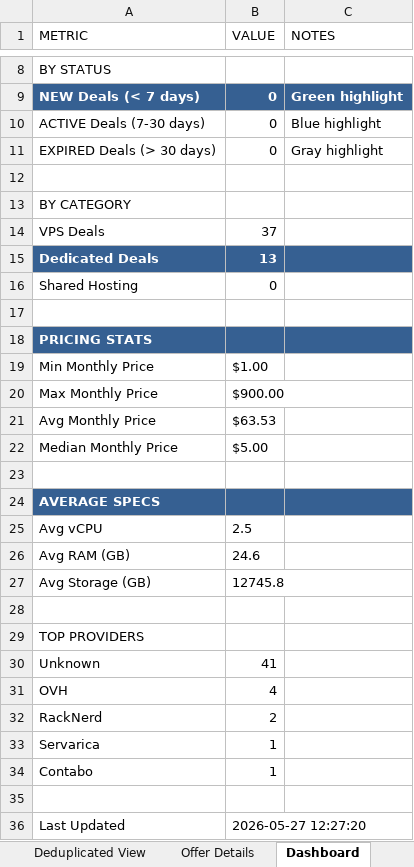
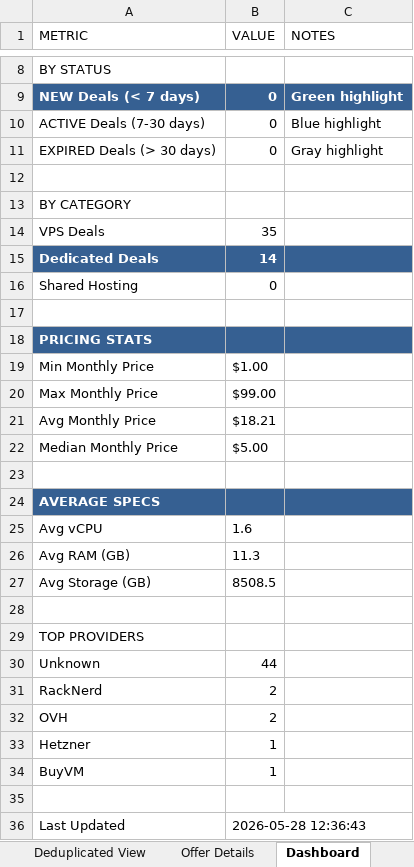
Before and after one commit to bojak83318/hosting-deals-tracker, an Excel workbook: output/Hosting-Deals-Tracker.xlsx, sheet Dashboard, drawn as a sheet; only a part is shown, gaps mark what is left out; values as stored, in another font and other column widths than the file's, no borders; removed rows and columns are numbered as before the commit, all else as after; the diff names each change by its address in the sheet, - before the commit and + after, or states it on an @@ line.

```diff
--- a/output/Hosting-Deals-Tracker.xlsx (sheet Dashboard)
+++ b/output/Hosting-Deals-Tracker.xlsx (sheet Dashboard)
-B14 (VALUE): 37
+B14 (VALUE): 35
-B15 (VALUE): 13
+B15 (VALUE): 14
-B20 (VALUE): $900.00
+B20 (VALUE): $99.00
-B21 (VALUE): $63.53
+B21 (VALUE): $18.21
-B25 (VALUE): 2.5
+B25 (VALUE): 1.6
-B26 (VALUE): 24.6
+B26 (VALUE): 11.3
-B27 (VALUE): 12745.8
+B27 (VALUE): 8508.5
-B30 (VALUE): 41
+B30 (VALUE): 44
-row 31: OVH | 4
-row 33: Servarica | 1
+row 32: OVH | 2
-A33 (METRIC): Contabo
+A33 (METRIC): Hetzner
+row 34: BuyVM | 1
-B36 (VALUE): 2026-05-27 12:27:20
+B36 (VALUE): 2026-05-28 12:36:43
```
Also changed, not shown: sheet Raw Data, sheet Deals Tracker, sheet Deduplicated View, sheet Offer Details, 1 other file.
